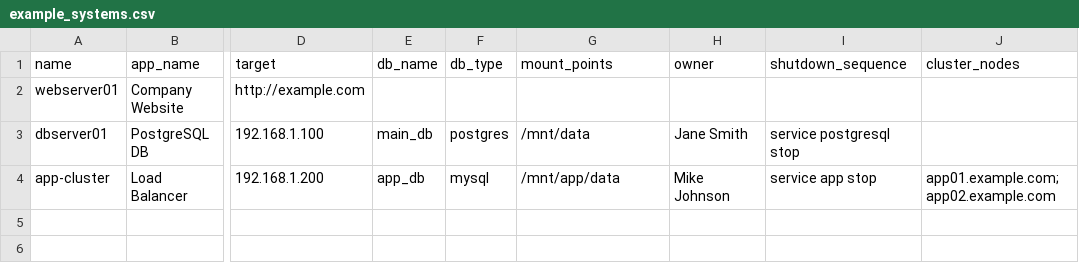
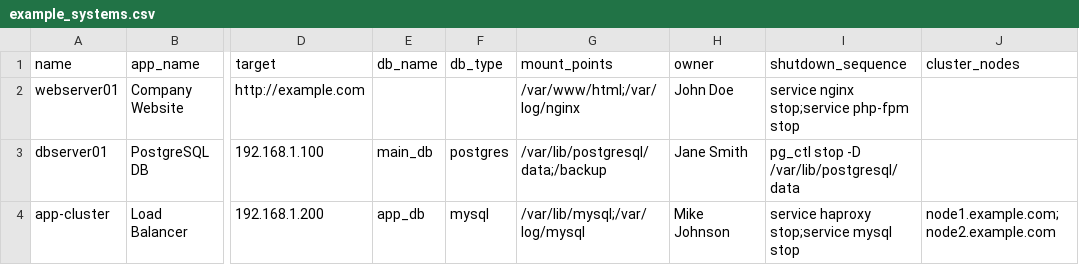
Before and after one commit to nirwo/sequence, a CSV file: static/example_systems.csv, drawn as a sheet; only a part is shown, gaps mark what is left out; the diff names each change by its address in the sheet, - before the commit and + after, or states it on an @@ line.

```diff
--- a/static/example_systems.csv
+++ b/static/example_systems.csv
-G2 (mount_points): (empty)
+G2 (mount_points): /var/www/html;/var/log/nginx
-H2 (owner): (empty)
+H2 (owner): John Doe
-I2 (shutdown_sequence): (empty)
+I2 (shutdown_sequence): service nginx stop;service php-fpm stop
-G3 (mount_points): /mnt/data
+G3 (mount_points): /var/lib/postgresql/data;/backup
-I3 (shutdown_sequence): service postgresql stop
+I3 (shutdown_sequence): pg_ctl stop -D /var/lib/postgresql/data
-G4 (mount_points): /mnt/app/data
+G4 (mount_points): /var/lib/mysql;/var/log/mysql
-I4 (shutdown_sequence): service app stop
+I4 (shutdown_sequence): service haproxy stop;service mysql stop
-J4 (cluster_nodes): app01.example.com;app02.example.com
+J4 (cluster_nodes): node1.example.com;node2.example.com
```
Also changed, not shown: example_import.csv, 1 other file.
